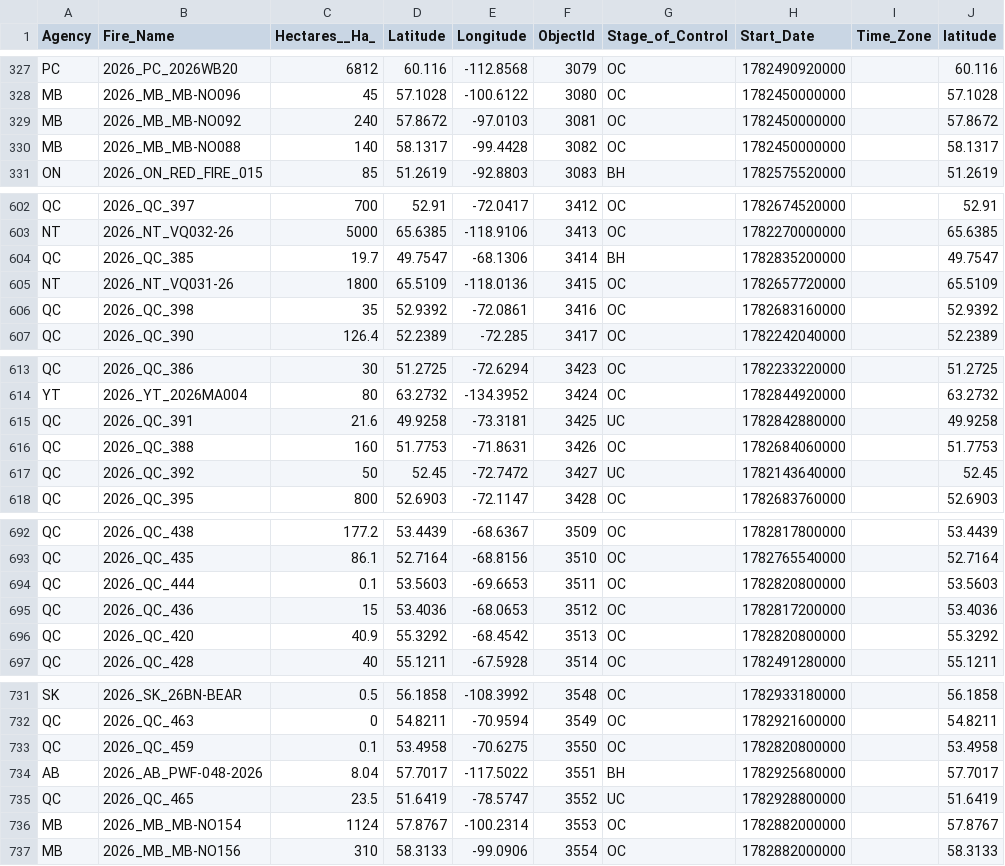
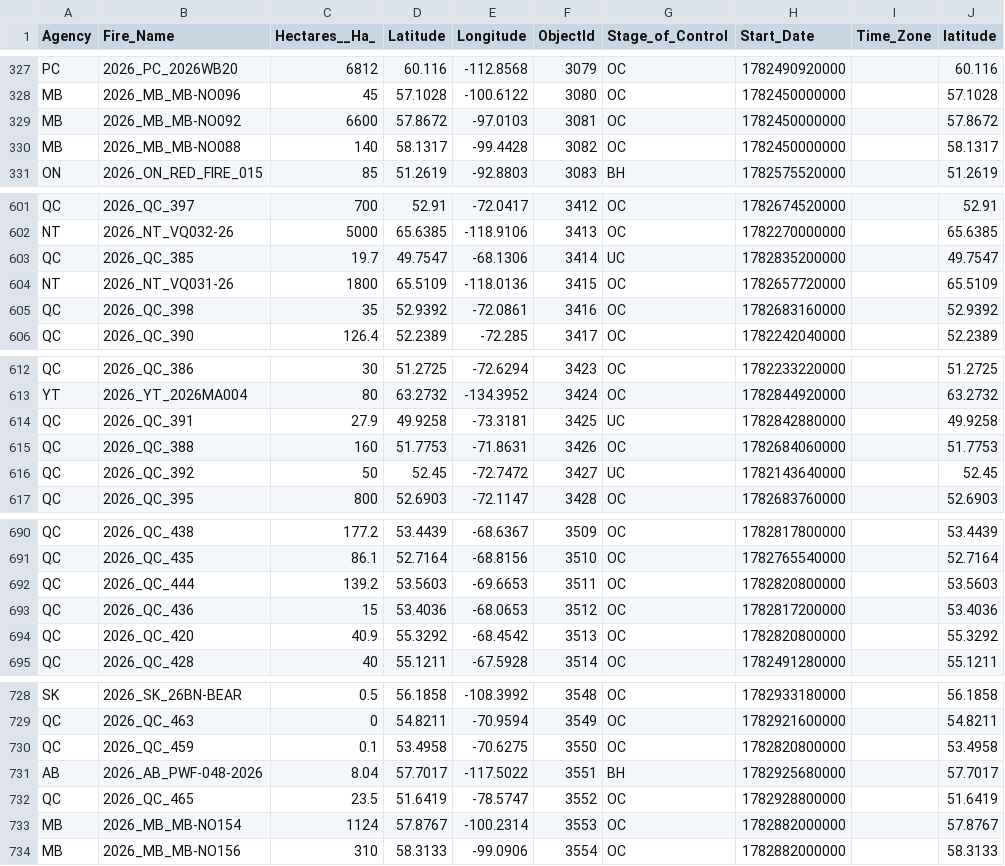
Before and after one commit to romith05/wildfire-dashboard-public, a CSV file: public_dashboard_bundle/data/active_fires.csv, drawn as a sheet; only a part is shown, gaps mark what is left out; addresses are those after the commit; the diff covers the shown part only; the diff names each change by its address in the sheet, - before the commit and + after, or states it on an @@ line.

Commit message:
Update public dashboard bundle live_weather_province_current_20260702_211701 20260702T213205Z

```diff
--- a/public_dashboard_bundle/data/active_fires.csv
+++ b/public_dashboard_bundle/data/active_fires.csv
-C329 (Hectares__Ha_): 240
+C329 (Hectares__Ha_): 6600
-G603 (Stage_of_Control): BH
+G603 (Stage_of_Control): UC
-C614 (Hectares__Ha_): 21.6
+C614 (Hectares__Ha_): 27.9
-C692 (Hectares__Ha_): 0.1
+C692 (Hectares__Ha_): 139.2
-G732 (Stage_of_Control): UC
+G732 (Stage_of_Control): OC
```
Also changed, not shown: 8 added rows, 3 removed rows and 17 edited cells elsewhere in this file, 10 other files.
